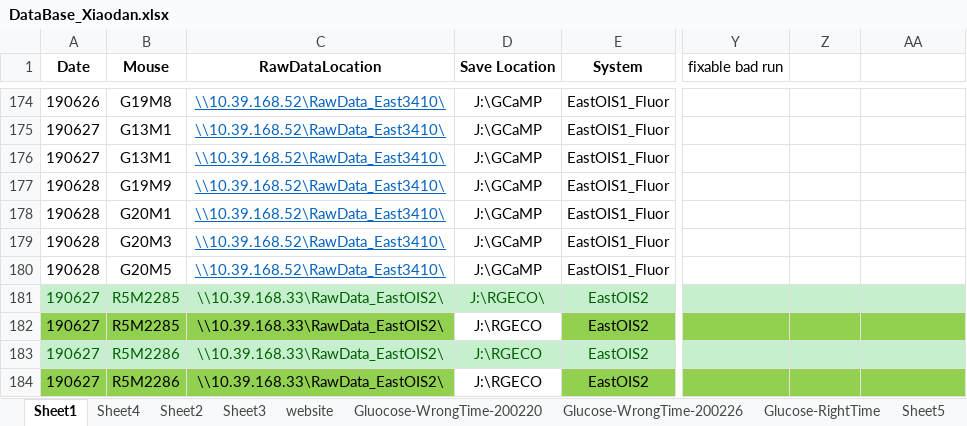
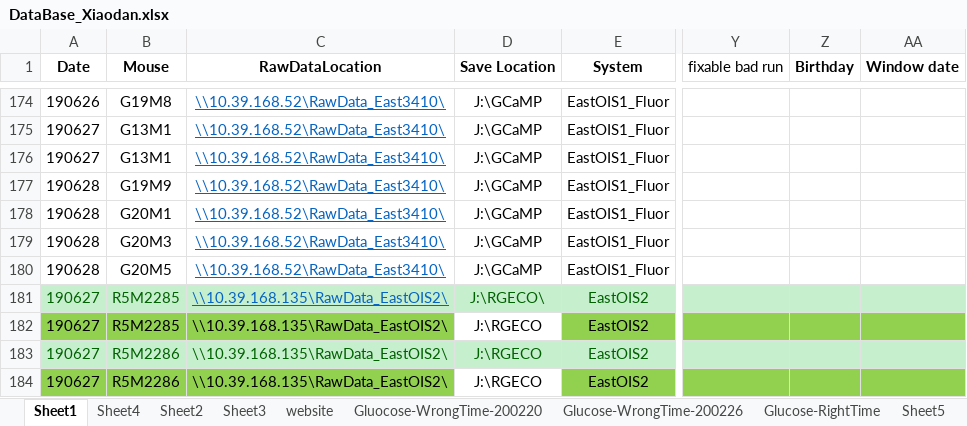
Before and after one commit to xwang167/BauerLabXiaodanScripts, an Excel workbook: DataBase_Xiaodan.xlsx, sheet Sheet1, drawn as a sheet; only a part is shown, gaps mark what is left out; values as stored, in another font and other column widths than the file's, no borders; conditional formats not drawn; the diff covers the shown part only; the diff names each change by its address in the sheet, - before the commit and + after, or states it on an @@ line.

```diff
--- a/DataBase_Xiaodan.xlsx (sheet Sheet1)
+++ b/DataBase_Xiaodan.xlsx (sheet Sheet1)
-Z1: (empty)
+Z1: Birthday
-AA1: (empty)
+AA1: Window date
-C181:C184 (RawDataLocation): \\10.39.168.33\RawData_EastOIS2\
+C181:C184 (RawDataLocation): \\10.39.168.135\RawData_EastOIS2\
@@ C181 underline: off → on, text colour: #006100 → #0563C1 @@
```
Also changed, not shown: 5 added rows, 86 edited cells and cell formats elsewhere in this sheet, sheet Glucose-RightTime, sheet Sheet4, 13 other files.
